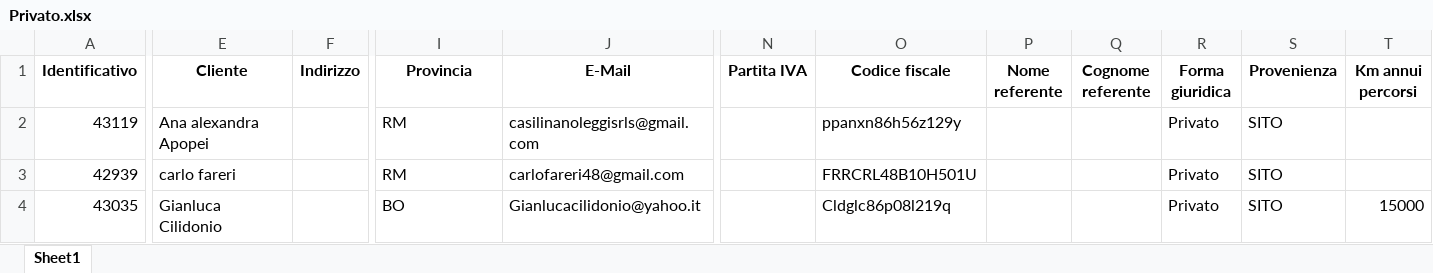
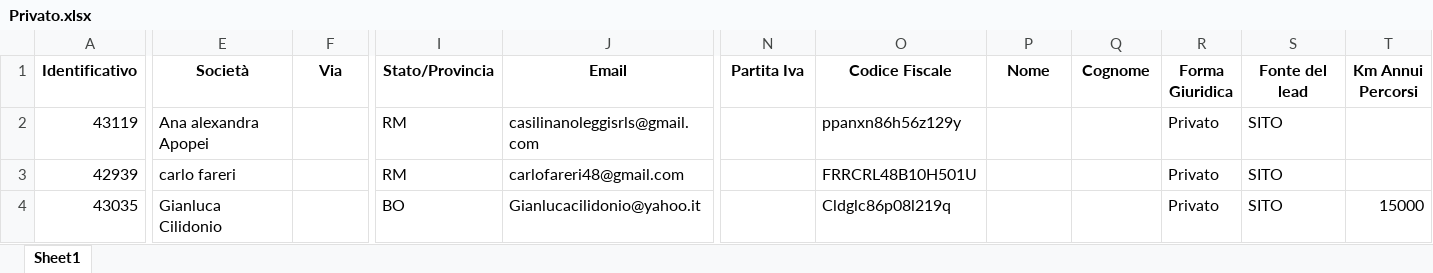
Before and after one commit to filippogandolfi/syntonia_salesforce, an Excel workbook: output/Privato.xlsx, sheet Sheet1, drawn as a sheet; only a part is shown, gaps mark what is left out; values as stored, in another font and other column widths than the file's, no borders; the diff covers the shown part only; the diff names each change by its address in the sheet, - before the commit and + after, or states it on an @@ line.

```diff
--- a/output/Privato.xlsx (sheet Sheet1)
+++ b/output/Privato.xlsx (sheet Sheet1)
-E1: Cliente
+E1: Società
-F1: Indirizzo
+F1: Via
-I1: Provincia
+I1: Stato/Provincia
-J1: E-Mail
+J1: Email
-N1: Partita IVA
+N1: Partita Iva
-O1: Codice fiscale
+O1: Codice Fiscale
-P1: Nome referente
+P1: Nome
-Q1: Cognome referente
+Q1: Cognome
-R1: Forma giuridica
+R1: Forma Giuridica
-S1: Provenienza
+S1: Fonte del lead
-T1: Km annui percorsi
+T1: Km Annui Percorsi
```
Also changed, not shown: 4 edited cells elsewhere in this sheet, output/Azienda.xlsx, 1 other file.
